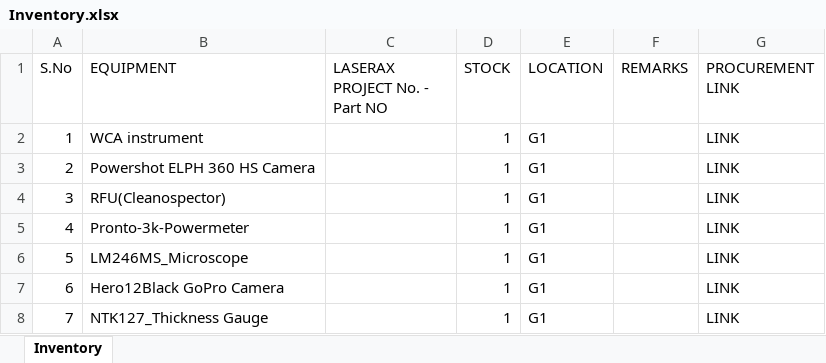
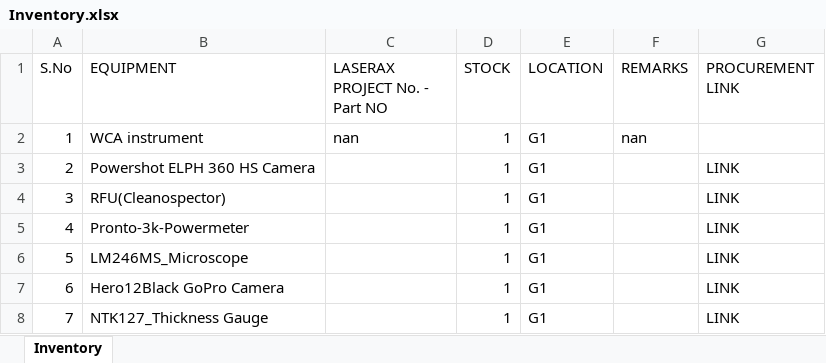
Before and after one commit to BBhattarai445/Inventory-Management, an Excel workbook: Inventory.xlsx, sheet Inventory, drawn as a sheet; only a part is shown; values as stored, in another font and other column widths than the file's, no borders; the diff names each change by its address in the sheet, - before the commit and + after, or states it on an @@ line.

Commit message:
Update inventory via Streamlit

```diff
--- a/Inventory.xlsx (sheet Inventory)
+++ b/Inventory.xlsx (sheet Inventory)
-C2 (LASERAX PROJECT No. - Part NO): (empty)
+C2 (LASERAX PROJECT No. - Part NO): nan
-F2 (REMARKS): (empty)
+F2 (REMARKS): nan
-G2 (PROCUREMENT LINK): LINK
+G2 (PROCUREMENT LINK): (empty)
```
